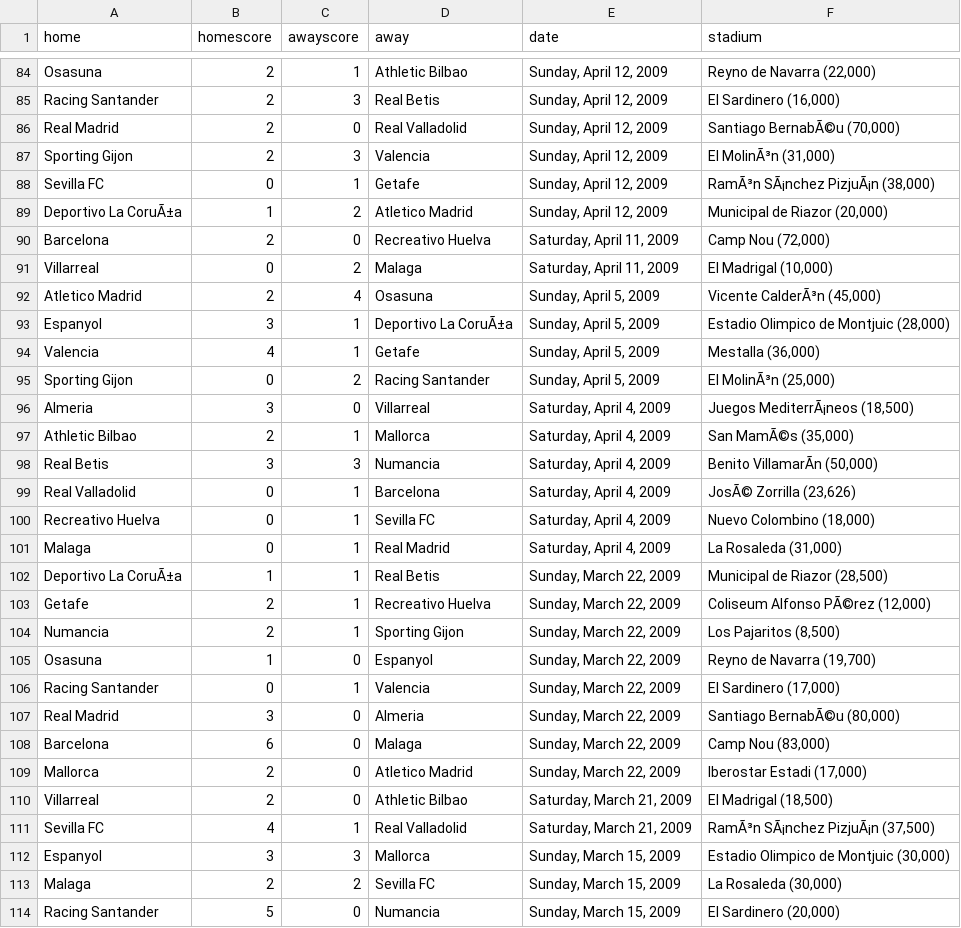
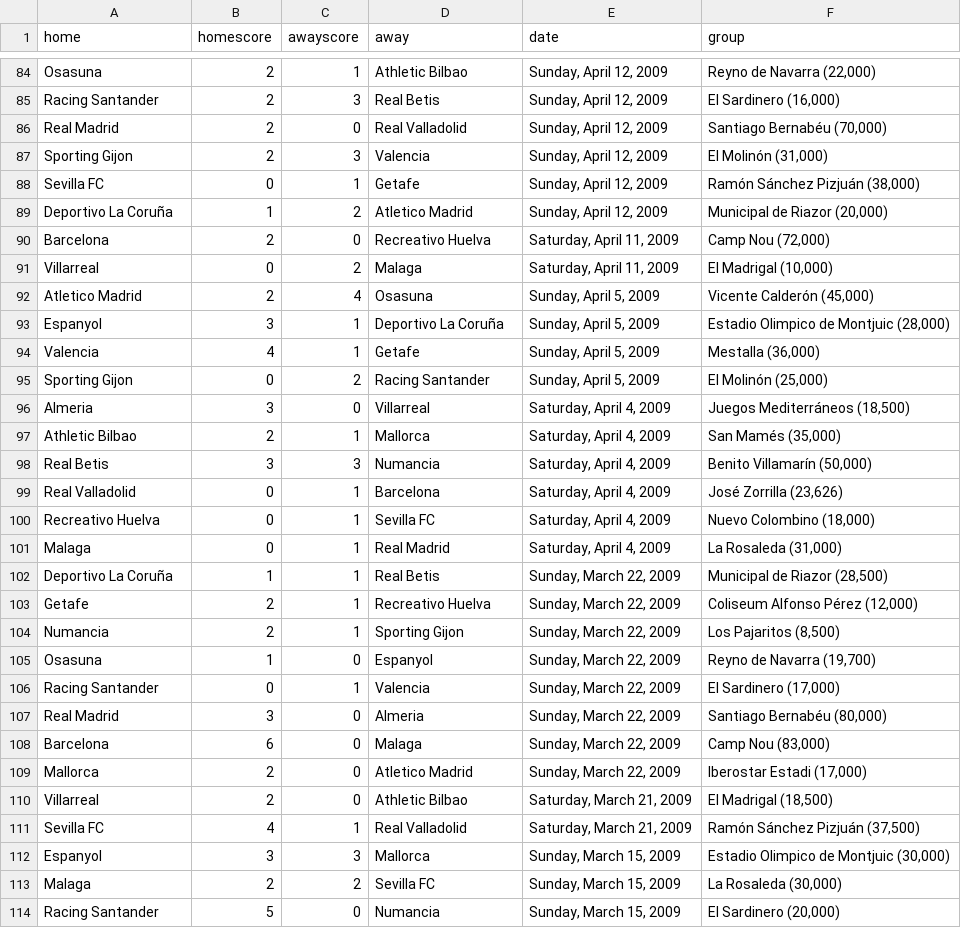
Before and after one commit to llimllib/soccerdata, a CSV file: data/laliga_08_09.csv, drawn as a sheet; only a part is shown, gaps mark what is left out; the diff covers the shown part only; the diff names each change by its address in the sheet, - before the commit and + after, or states it on an @@ line.

```diff
--- a/data/laliga_08_09.csv
+++ b/data/laliga_08_09.csv
-F1: stadium
+F1: group
-F86 (group): Santiago BernabÃ©u (70,000)
+F86 (group): Santiago Bernabéu (70,000)
-F87 (group): El MolinÃ³n (31,000)
+F87 (group): El Molinón (31,000)
-F88 (group): RamÃ³n SÃ¡nchez PizjuÃ¡n (38,000)
+F88 (group): Ramón Sánchez Pizjuán (38,000)
-A89 (home): Deportivo La CoruÃ±a
+A89 (home): Deportivo La Coruña
-F92 (group): Vicente CalderÃ³n (45,000)
+F92 (group): Vicente Calderón (45,000)
-D93 (away): Deportivo La CoruÃ±a
+D93 (away): Deportivo La Coruña
-F95 (group): El MolinÃ³n (25,000)
+F95 (group): El Molinón (25,000)
-F96 (group): Juegos MediterrÃ¡neos (18,500)
+F96 (group): Juegos Mediterráneos (18,500)
-F97 (group): San MamÃ©s (35,000)
+F97 (group): San Mamés (35,000)
-F98 (group): Benito VillamarÃn (50,000)
+F98 (group): Benito Villamarín (50,000)
-F99 (group): JosÃ© Zorrilla (23,626)
+F99 (group): José Zorrilla (23,626)
-A102 (home): Deportivo La CoruÃ±a
+A102 (home): Deportivo La Coruña
-F103 (group): Coliseum Alfonso PÃ©rez (12,000)
+F103 (group): Coliseum Alfonso Pérez (12,000)
-F107 (group): Santiago BernabÃ©u (80,000)
+F107 (group): Santiago Bernabéu (80,000)
-F111 (group): RamÃ³n SÃ¡nchez PizjuÃ¡n (37,500)
+F111 (group): Ramón Sánchez Pizjuán (37,500)
```
Also changed, not shown: 183 edited cells elsewhere in this file, data/laliga_00_01.csv, data/laliga_07_08.csv, 11 other files.
